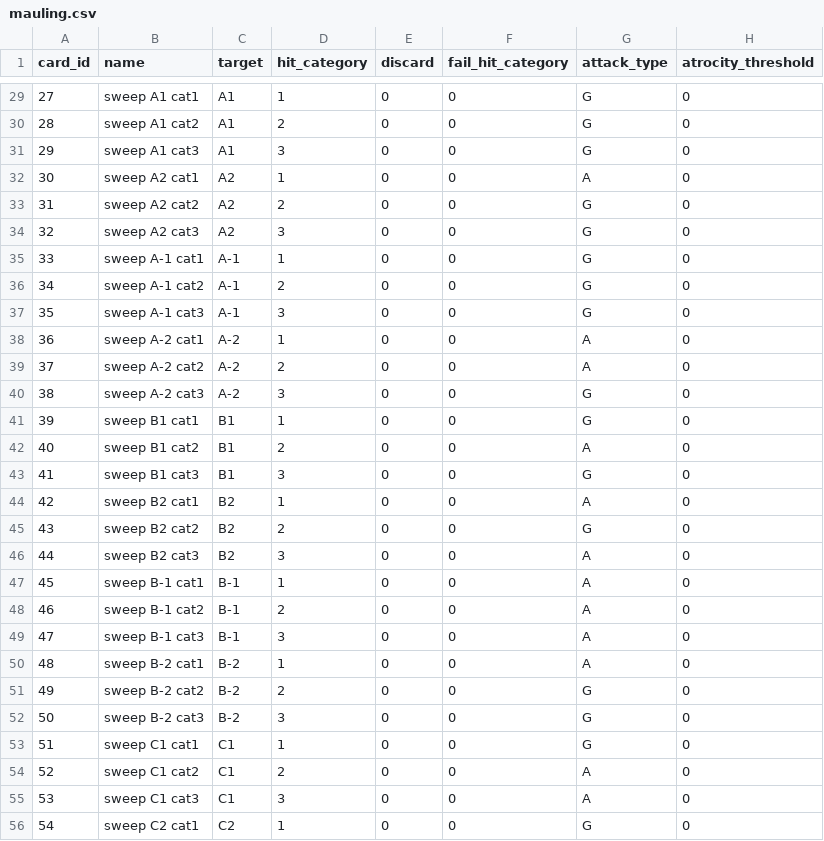
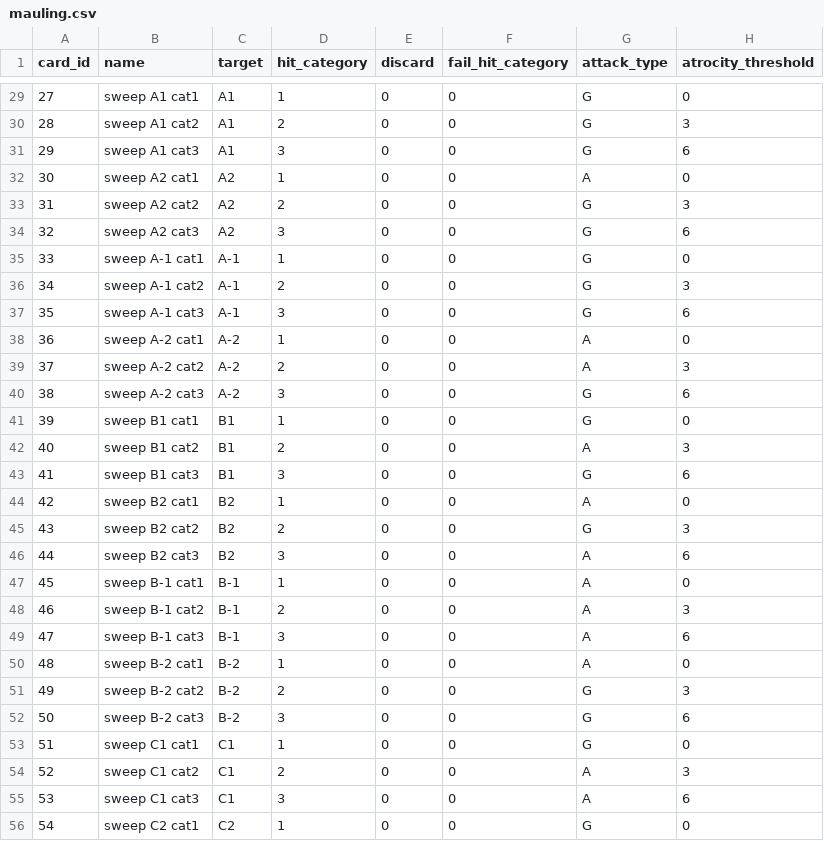
Before and after one commit to rkarhila/64km_saattue, a CSV file: dev/src/sixtyfivekmconvoy/data/cards/mauling.csv, drawn as a sheet; only a part is shown, gaps mark what is left out; the diff covers the shown part only.

```diff
--- a/dev/src/sixtyfivekmconvoy/data/cards/mauling.csv
+++ b/dev/src/sixtyfivekmconvoy/data/cards/mauling.csv
@@ -29,28 +29,28 @@ card_id,name,target,hit_category,discard,fail_hit_category,attack_type,atrocity_
 27,sweep A1 cat1,A1,1,0,0,G,0
-28,sweep A1 cat2,A1,2,0,0,G,0
-29,sweep A1 cat3,A1,3,0,0,G,0
+28,sweep A1 cat2,A1,2,0,0,G,3
+29,sweep A1 cat3,A1,3,0,0,G,6
 30,sweep A2 cat1,A2,1,0,0,A,0
-31,sweep A2 cat2,A2,2,0,0,G,0
-32,sweep A2 cat3,A2,3,0,0,G,0
+31,sweep A2 cat2,A2,2,0,0,G,3
+32,sweep A2 cat3,A2,3,0,0,G,6
 33,sweep A-1 cat1,A-1,1,0,0,G,0
-34,sweep A-1 cat2,A-1,2,0,0,G,0
-35,sweep A-1 cat3,A-1,3,0,0,G,0
+34,sweep A-1 cat2,A-1,2,0,0,G,3
+35,sweep A-1 cat3,A-1,3,0,0,G,6
 36,sweep A-2 cat1,A-2,1,0,0,A,0
-37,sweep A-2 cat2,A-2,2,0,0,A,0
-38,sweep A-2 cat3,A-2,3,0,0,G,0
+37,sweep A-2 cat2,A-2,2,0,0,A,3
+38,sweep A-2 cat3,A-2,3,0,0,G,6
 39,sweep B1 cat1,B1,1,0,0,G,0
-40,sweep B1 cat2,B1,2,0,0,A,0
-41,sweep B1 cat3,B1,3,0,0,G,0
+40,sweep B1 cat2,B1,2,0,0,A,3
+41,sweep B1 cat3,B1,3,0,0,G,6
 42,sweep B2 cat1,B2,1,0,0,A,0
-43,sweep B2 cat2,B2,2,0,0,G,0
-44,sweep B2 cat3,B2,3,0,0,A,0
+43,sweep B2 cat2,B2,2,0,0,G,3
+44,sweep B2 cat3,B2,3,0,0,A,6
 45,sweep B-1 cat1,B-1,1,0,0,A,0
-46,sweep B-1 cat2,B-1,2,0,0,A,0
-47,sweep B-1 cat3,B-1,3,0,0,A,0
+46,sweep B-1 cat2,B-1,2,0,0,A,3
+47,sweep B-1 cat3,B-1,3,0,0,A,6
 48,sweep B-2 cat1,B-2,1,0,0,A,0
-49,sweep B-2 cat2,B-2,2,0,0,G,0
-50,sweep B-2 cat3,B-2,3,0,0,G,0
+49,sweep B-2 cat2,B-2,2,0,0,G,3
+50,sweep B-2 cat3,B-2,3,0,0,G,6
 51,sweep C1 cat1,C1,1,0,0,G,0
-52,sweep C1 cat2,C1,2,0,0,A,0
-53,sweep C1 cat3,C1,3,0,0,A,0
+52,sweep C1 cat2,C1,2,0,0,A,3
+53,sweep C1 cat3,C1,3,0,0,A,6
 54,sweep C2 cat1,C2,1,0,0,G,0
```
Also changed, not shown: 46 edited cells elsewhere in this file, 16 other files.
